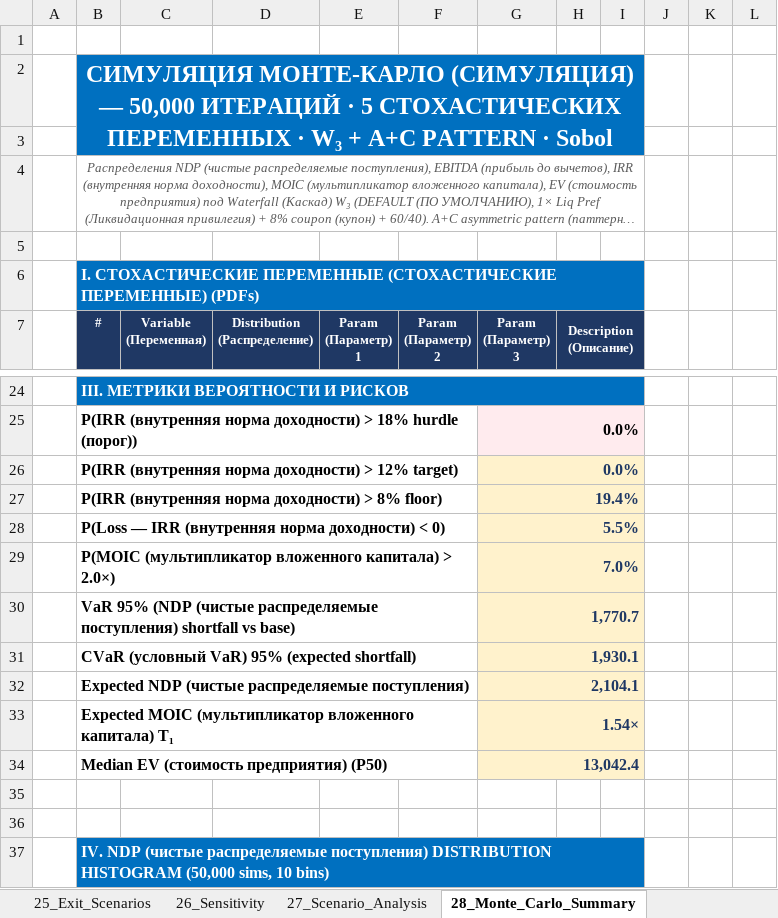
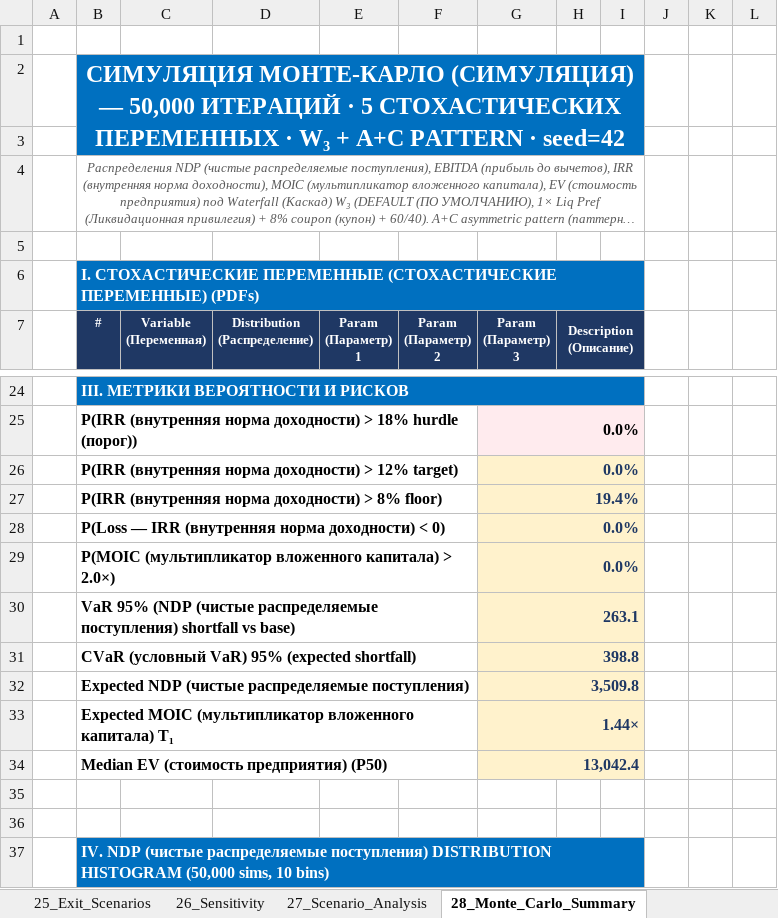
Before and after one commit to Noldorwarrior/TrendStudio-Holding, an Excel workbook: investor_model_v1.0_Public.xlsx, sheet 28_Monte_Carlo_Summary, drawn as a sheet; only a part is shown, gaps mark what is left out; long unchanged cells end in …; values as stored, in another font and other column widths than the file's, no borders; the diff covers the shown part only; the diff names each change by its address in the sheet, - before the commit and + after, or states it on an @@ line.

```diff
--- a/investor_model_v1.0_Public.xlsx (sheet 28_Monte_Carlo_Summary)
+++ b/investor_model_v1.0_Public.xlsx (sheet 28_Monte_Carlo_Summary)
-B2 (#): …PATTERN · Sobol seed=42
+B2 (#): …PATTERN · seed=42
-G28 (Param (Параметр) 3): 5.5%
+G28 (Param (Параметр) 3): 0.0%
-G29 (Param (Параметр) 3): 7.0%
+G29 (Param (Параметр) 3): 0.0%
-G30 (Param (Параметр) 3): 1,770.7
+G30 (Param (Параметр) 3): 263.1
-G31 (Param (Параметр) 3): 1,930.1
+G31 (Param (Параметр) 3): 398.8
-G32 (Param (Параметр) 3): 2,104.1
+G32 (Param (Параметр) 3): 3,509.8
-G33 (Param (Параметр) 3): 1.54×
+G33 (Param (Параметр) 3): 1.44×
```
Also changed, not shown: 15 added rows, 15 removed rows and 1 edited cell elsewhere in this sheet, sheet 24_Investor_Returns, sheet 36_Executive_Summary, Investor_Package/investor_model_v1.0_Public.xlsx, 1 other file.
